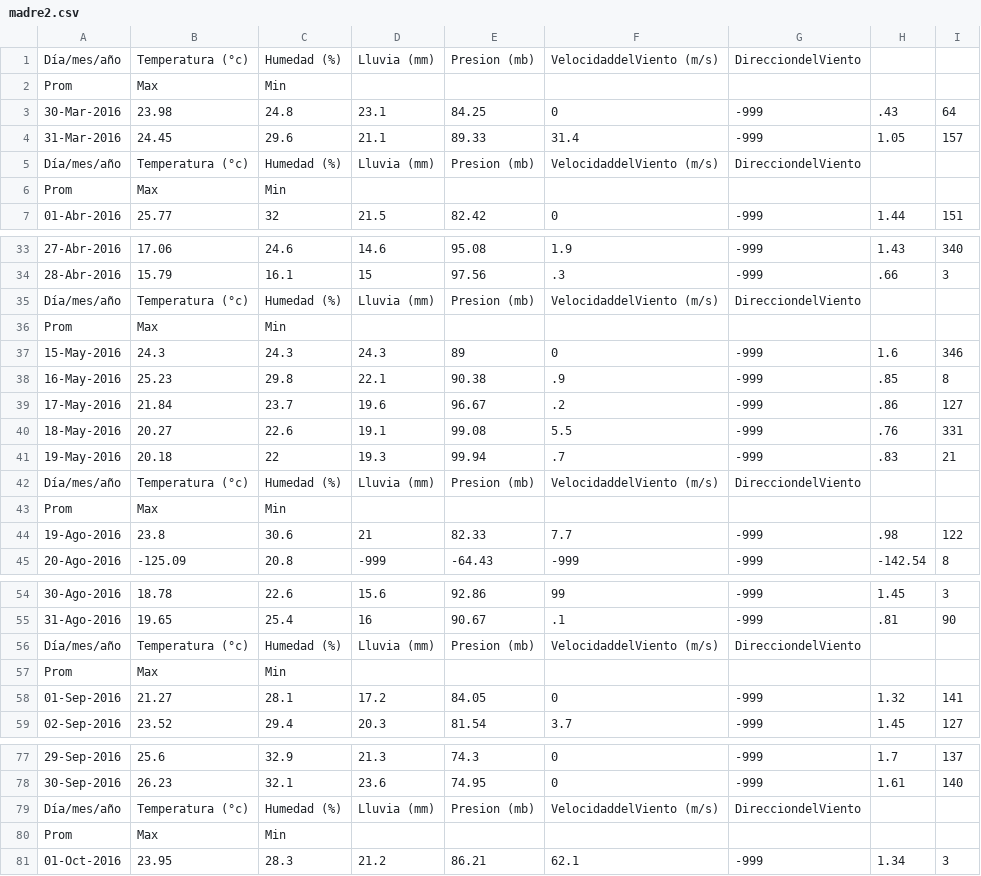
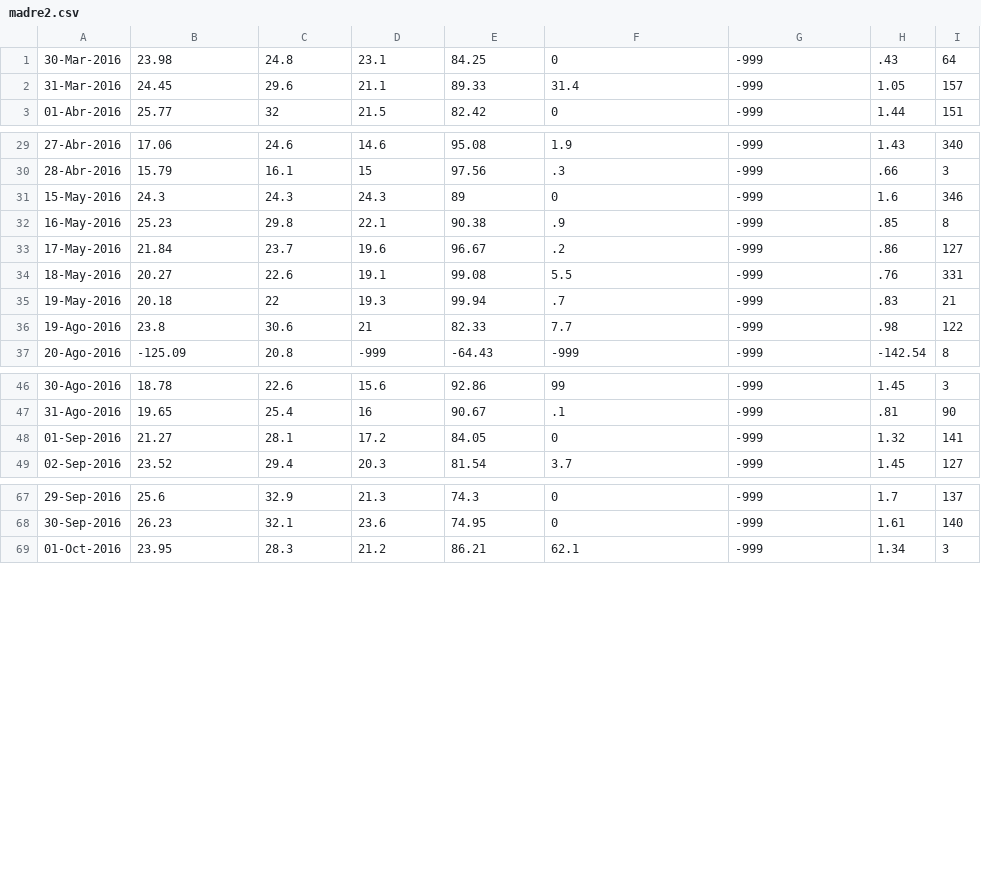
Before and after one commit to zhenyufu/TRMM-Rain, a CSV file: raw_senamhi/madre2.csv, drawn as a sheet; only a part is shown, gaps mark what is left out; the diff covers the shown part only.

```diff
--- a/raw_senamhi/madre2.csv
+++ b/raw_senamhi/madre2.csv
@@ -1,7 +1,3 @@
-Día/mes/año,Temperatura (°c),Humedad (%),Lluvia (mm),Presion (mb),VelocidaddelViento (m/s),DirecciondelViento
-Prom,Max,Min
 30-Mar-2016,23.98,24.8,23.1,84.25,0,-999,.43,64
 31-Mar-2016,24.45,29.6,21.1,89.33,31.4,-999,1.05,157
-Día/mes/año,Temperatura (°c),Humedad (%),Lluvia (mm),Presion (mb),VelocidaddelViento (m/s),DirecciondelViento
-Prom,Max,Min
 01-Abr-2016,25.77,32,21.5,82.42,0,-999,1.44,151
@@ -34,4 +30,2 @@ Prom,Max,Min
 28-Abr-2016,15.79,16.1,15,97.56,.3,-999,.66,3
-Día/mes/año,Temperatura (°c),Humedad (%),Lluvia (mm),Presion (mb),VelocidaddelViento (m/s),DirecciondelViento
-Prom,Max,Min
 15-May-2016,24.3,24.3,24.3,89,0,-999,1.6,346
@@ -41,4 +35,2 @@ Prom,Max,Min
 19-May-2016,20.18,22,19.3,99.94,.7,-999,.83,21
-Día/mes/año,Temperatura (°c),Humedad (%),Lluvia (mm),Presion (mb),VelocidaddelViento (m/s),DirecciondelViento
-Prom,Max,Min
 19-Ago-2016,23.8,30.6,21,82.33,7.7,-999,.98,122
@@ -55,4 +47,2 @@ Prom,Max,Min
 31-Ago-2016,19.65,25.4,16,90.67,.1,-999,.81,90
-Día/mes/año,Temperatura (°c),Humedad (%),Lluvia (mm),Presion (mb),VelocidaddelViento (m/s),DirecciondelViento
-Prom,Max,Min
 01-Sep-2016,21.27,28.1,17.2,84.05,0,-999,1.32,141
@@ -78,4 +68,2 @@ Prom,Max,Min
 30-Sep-2016,26.23,32.1,23.6,74.95,0,-999,1.61,140
-Día/mes/año,Temperatura (°c),Humedad (%),Lluvia (mm),Presion (mb),VelocidaddelViento (m/s),DirecciondelViento
-Prom,Max,Min
 01-Oct-2016,23.95,28.3,21.2,86.21,62.1,-999,1.34,3
```
Also changed, not shown: 4 removed rows elsewhere in this file, bin/madre2.csv, 32 other files.
